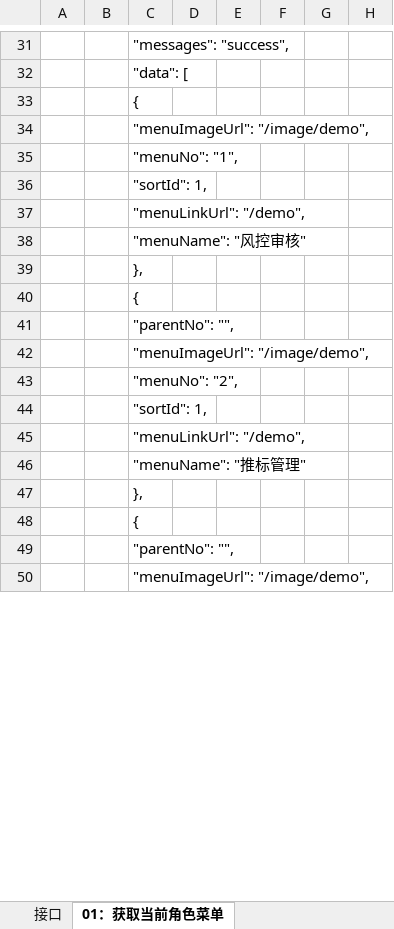
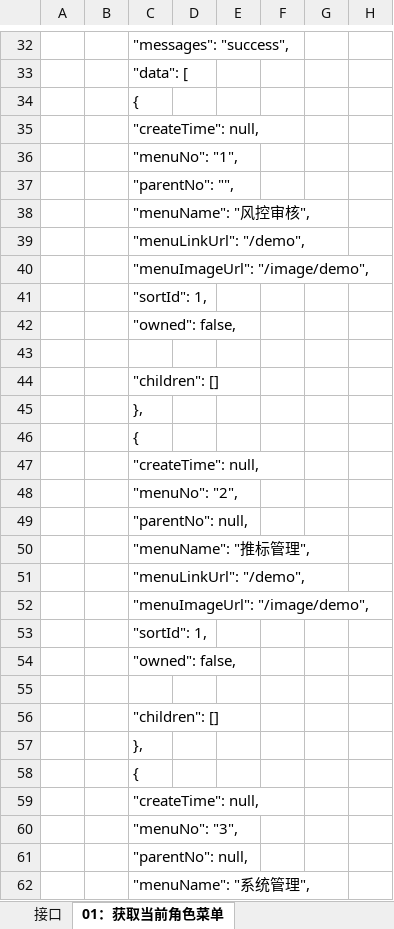
Before and after one commit to kaizhiyu/algorithm_bi_search, an Excel workbook: doc/雪橙风控后台接口文档v1.0.0.xlsx, sheet 01：获取当前角色菜单, drawn as a sheet; only a part is shown, gaps mark what is left out; the shorter side is filled out with more unchanged rows; values as stored, in another font and other column widths than the file's, no borders; addresses are those after the commit; the diff covers the shown part only; the diff names each change by its address in the sheet, - before the commit and + after, or states it on an @@ line.

Commit message:
修改菜单列表

```diff
--- a/doc/雪橙风控后台接口文档v1.0.0.xlsx (sheet 01：获取当前角色菜单)
+++ b/doc/雪橙风控后台接口文档v1.0.0.xlsx (sheet 01：获取当前角色菜单)
+row 35:  |  | "createTime": null,
@@ row 35 moved to row 36: "menuNo": "1", @@
+row 37:  |  | "parentNo": "",
+row 38:  |  | "menuName": "风控审核",
@@ row 61 moved to row 39: "menuLinkUrl": "/demo", @@
-C42: "menuLinkUrl": "/demo",
+C42: "owned": false,
+row 43: (empty)
-C44: "menuName": "风控审核"
+C44: "children": []
-C47: "parentNo": "",
+C47: "createTime": null,
@@ row 43 moved to row 48: "menuNo": "2", @@
+row 49:  |  | "parentNo": null,
+row 50:  |  | "menuName": "推标管理",
@@ row 69 moved to row 51: "menuLinkUrl": "/demo", @@
-C54: "menuLinkUrl": "/demo",
+C54: "owned": false,
+row 55: (empty)
-C56: "menuName": "推标管理"
+C56: "children": []
-C59: "parentNo": "",
+C59: "createTime": null,
@@ row 51 moved to row 60: "menuNo": "3", @@
+row 61:  |  | "parentNo": null,
+row 62:  |  | "menuName": "系统管理",
```
Also changed, not shown: 35 added rows, 17 removed rows and 7 edited cells elsewhere in this sheet, sheet 07：通过id查询用户详情, sheet 08：重置密码, sheet 06：保存或者编辑用户信息, sheet 04：保存或者编辑角色信息, sheet 05： 查询用户列表信息.
